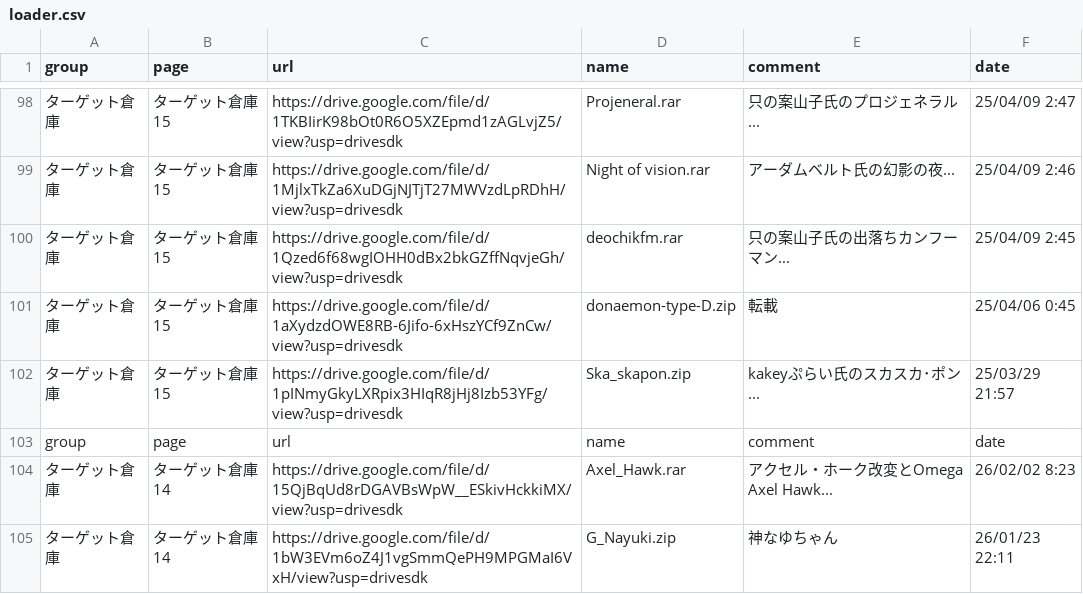
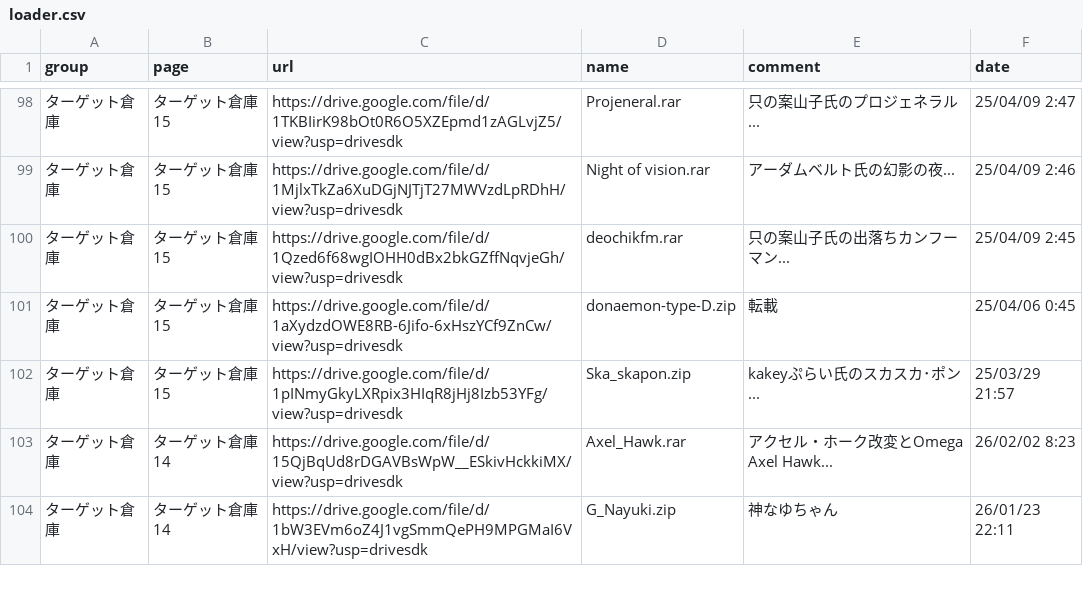
Before and after one commit to mugenjd/list, a CSV file: loader.csv, drawn as a sheet; only a part is shown, gaps mark what is left out.

Commit message:
Update loader.csv

```diff
--- a/loader.csv
+++ b/loader.csv
@@ -102,3 +102,2 @@ group,page,url,name,comment,date
 ターゲット倉庫,ターゲット倉庫15,https://drive.google.com/file/d/1pINmyGkyLXRpix3HIqR8jHj8Izb53YFg/view?usp=drivesdk,Ska_skapon.zip,kakeyぷらい氏のスカスカ･ポン...,25/03/29 21:57
-group,page,url,name,comment,date
 ターゲット倉庫,ターゲット倉庫14,https://drive.google.com/file/d/15QjBqUd8rDGAVBsWpW__ESkivHckkiMX/view?usp=drivesdk,Axel_Hawk.rar,アクセル・ホーク改変とOmega Axel Hawk...,26/02/02 8:23
```
